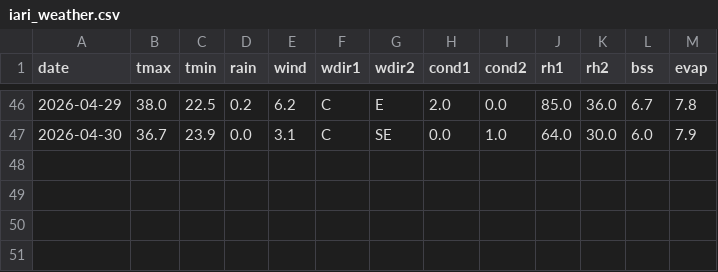
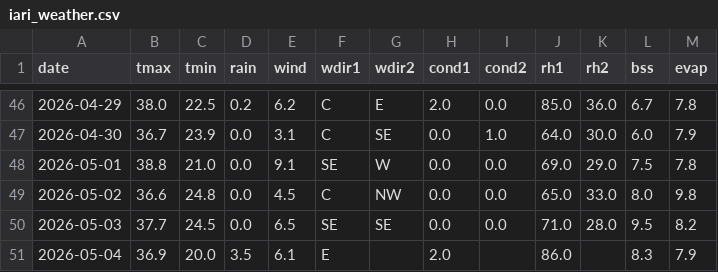
Before and after one commit to rameshram96/iari_weather_data, a CSV file: data/iari_weather.csv, drawn as a sheet; only a part is shown, gaps mark what is left out.

```diff
--- a/data/iari_weather.csv
+++ b/data/iari_weather.csv
@@ -47 +47,5 @@ date,tmax,tmin,rain,wind,wdir1,wdir2,cond1,cond2,rh1,rh2,bss,evap
 2026-04-30,36.7,23.9,0.0,3.1,C,SE,0.0,1.0,64.0,30.0,6.0,7.9
+2026-05-01,38.8,21.0,0.0,9.1,SE,W,0.0,0.0,69.0,29.0,7.5,7.8
+2026-05-02,36.6,24.8,0.0,4.5,C,NW,0.0,0.0,65.0,33.0,8.0,9.8
+2026-05-03,37.7,24.5,0.0,6.5,SE,SE,0.0,0.0,71.0,28.0,9.5,8.2
+2026-05-04,36.9,20.0,3.5,6.1,E,,2.0,,86.0,,8.3,7.9
```
Also changed, not shown: data/monthly_rainfall.csv, 1 other file.
